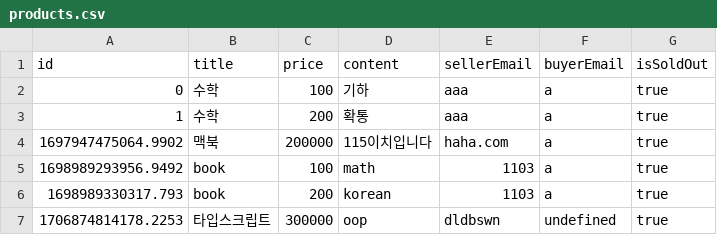
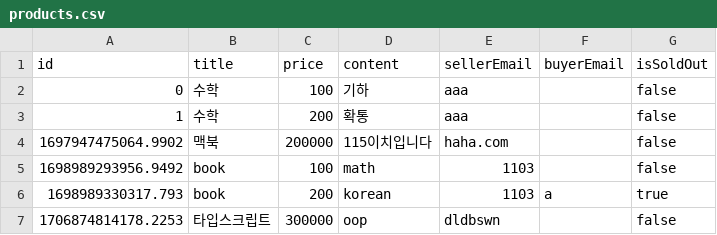
Before and after one commit to leeyoonju0507/OOP, a CSV file: app/oop/data/products.csv, drawn as a sheet.

```diff
--- a/app/oop/data/products.csv
+++ b/app/oop/data/products.csv
@@ -1,7 +1,7 @@
 id,title,price,content,sellerEmail,buyerEmail,isSoldOut
-0,수학,100,기하,aaa,a,true
-1,수학,200,확통,aaa,a,true
-1697947475064.9902,맥북,200000,115이치입니다,haha.com,a,true
-1698989293956.9492,book,100,math,1103,a,true
+0,수학,100,기하,aaa,,false
+1,수학,200,확통,aaa,,false
+1697947475064.9902,맥북,200000,115이치입니다,haha.com,,false
+1698989293956.9492,book,100,math,1103,,false
 1698989330317.793,book,200,korean,1103,a,true
-1706874814178.2253,타입스크립트,300000,oop,dldbswn,undefined,true
+1706874814178.2253,타입스크립트,300000,oop,dldbswn,,false
```
Also changed, not shown: 9 other files.
